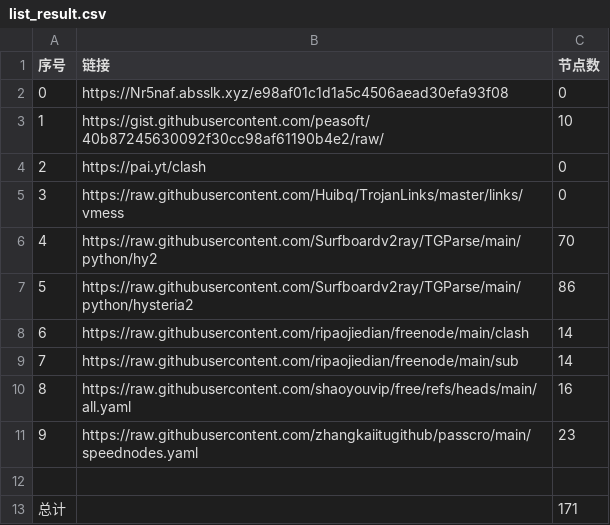
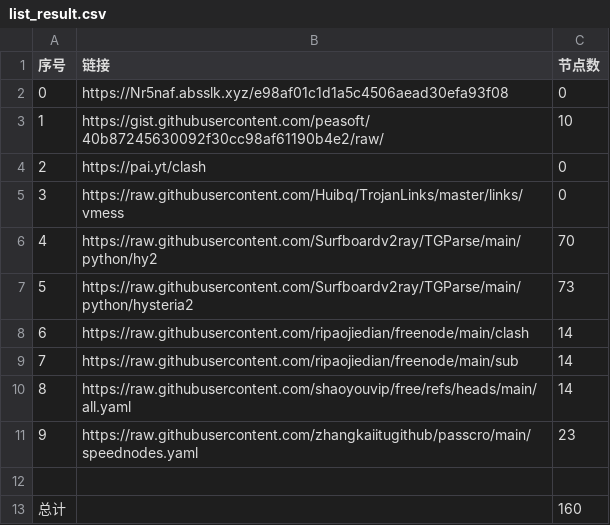
Before and after one commit to chengaopan/NoMoreWalls, a CSV file: list_result.csv, drawn as a sheet.

```diff
--- a/list_result.csv
+++ b/list_result.csv
@@ -6,8 +6,8 @@
 4,https://raw.githubusercontent.com/Surfboardv2ray/TGParse/main/python/hy2,70
-5,https://raw.githubusercontent.com/Surfboardv2ray/TGParse/main/python/hysteria2,86
+5,https://raw.githubusercontent.com/Surfboardv2ray/TGParse/main/python/hysteria2,73
 6,https://raw.githubusercontent.com/ripaojiedian/freenode/main/clash,14
 7,https://raw.githubusercontent.com/ripaojiedian/freenode/main/sub,14
-8,https://raw.githubusercontent.com/shaoyouvip/free/refs/heads/main/all.yaml,16
+8,https://raw.githubusercontent.com/shaoyouvip/free/refs/heads/main/all.yaml,14
 9,https://raw.githubusercontent.com/zhangkaiitugithub/passcro/main/speednodes.yaml,23
 
-总计,,171
+总计,,160
```
Also changed, not shown: 20 other files.
